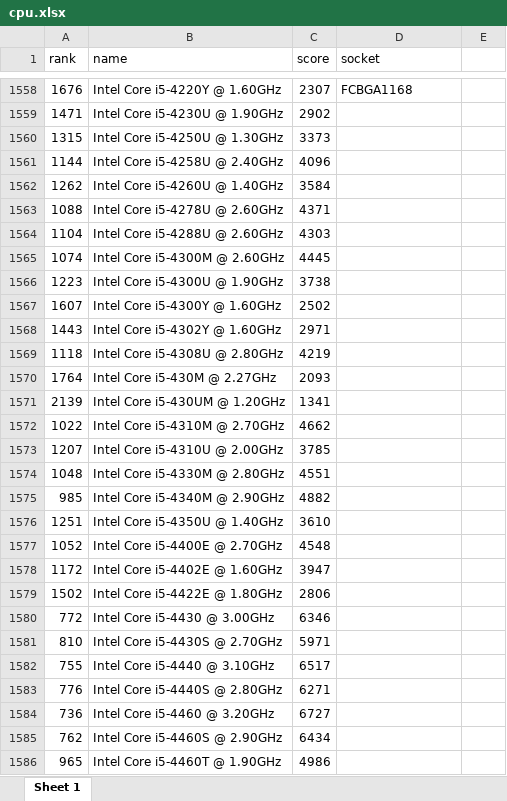
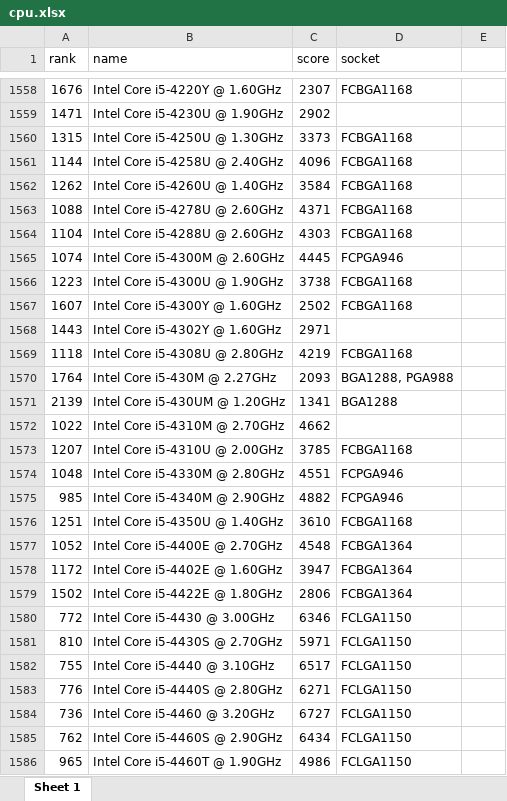
Before and after one commit to Mineru98/AutoBench-Electron, an Excel workbook: database/cpu.xlsx, sheet Sheet 1, drawn as a sheet; only a part is shown, gaps mark what is left out; values as stored, in another font and other column widths than the file's, no borders; the diff covers the shown part only; the diff names each change by its address in the sheet, - before the commit and + after, or states it on an @@ line.

Commit message:
Update Data

```diff
--- a/database/cpu.xlsx (sheet Sheet 1)
+++ b/database/cpu.xlsx (sheet Sheet 1)
-D1560:D1564 (socket): (empty)
+D1560:D1564 (socket): FCBGA1168
-D1565 (socket): (empty)
+D1565 (socket): FCPGA946
-D1566:D1567 (socket): (empty)
+D1566:D1567 (socket): FCBGA1168
-D1569 (socket): (empty)
+D1569 (socket): FCBGA1168
-D1570 (socket): (empty)
+D1570 (socket): BGA1288, PGA988
-D1571 (socket): (empty)
+D1571 (socket): BGA1288
-D1573 (socket): (empty)
+D1573 (socket): FCBGA1168
-D1574:D1575 (socket): (empty)
+D1574:D1575 (socket): FCPGA946
-D1576 (socket): (empty)
+D1576 (socket): FCBGA1168
-D1577:D1579 (socket): (empty)
+D1577:D1579 (socket): FCBGA1364
-D1580:D1586 (socket): (empty)
+D1580:D1586 (socket): FCLGA1150
```
Also changed, not shown: 496 edited cells elsewhere in this sheet, 2 other files.
